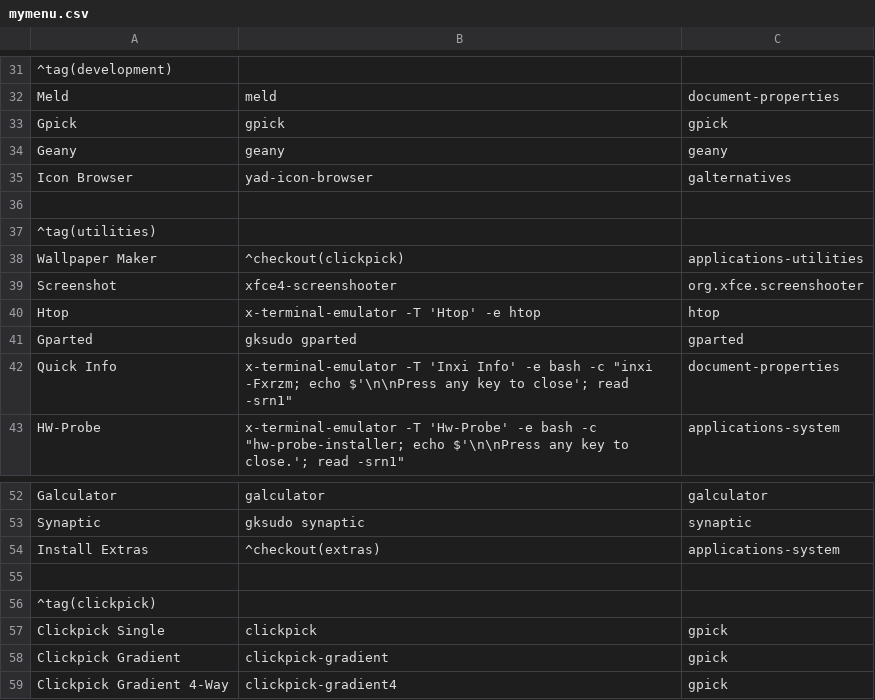
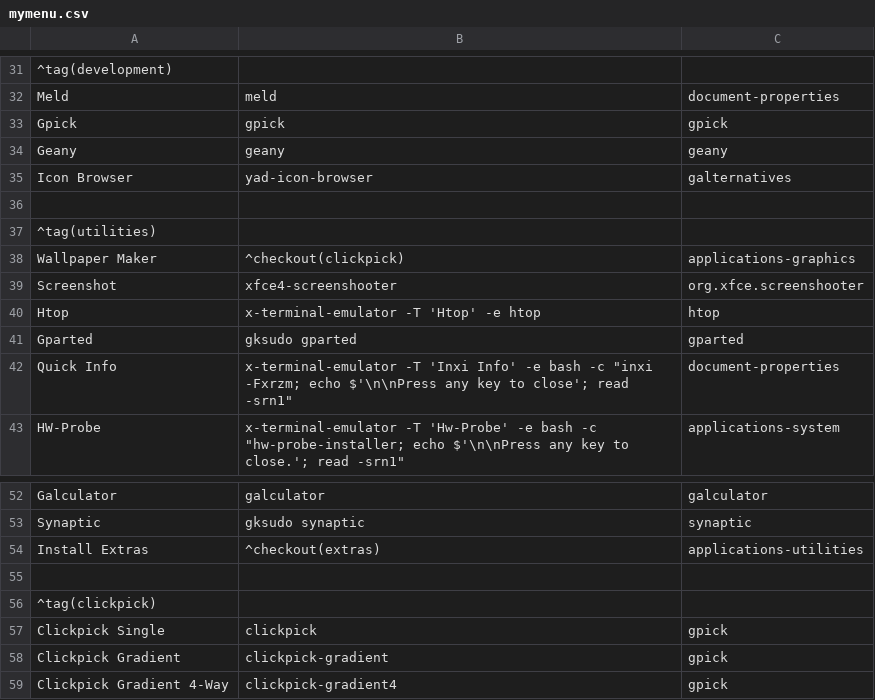
Before and after one commit to sleekmason/Lilidog, a CSV file: config/includes.chroot_after_packages/etc/skel/.config/jgmenu/jgmenu.bak/mymenu.csv, drawn as a sheet; only a part is shown, gaps mark what is left out.

```diff
--- a/config/includes.chroot_after_packages/etc/skel/.config/jgmenu/jgmenu.bak/mymenu.csv
+++ b/config/includes.chroot_after_packages/etc/skel/.config/jgmenu/jgmenu.bak/mymenu.csv
@@ -37,3 +37,3 @@ Icon Browser,       yad-icon-browser,                  galternatives
 ^tag(utilities)
-Wallpaper Maker,    ^checkout(clickpick),              applications-utilities
+Wallpaper Maker,    ^checkout(clickpick),              applications-graphics
 Screenshot,         xfce4-screenshooter,               org.xfce.screenshooter
@@ -53,3 +53,3 @@ Galculator,         galculator,                        galculator
 Synaptic,           gksudo synaptic,                   synaptic
-Install Extras,             ^checkout(extras),         applications-system
+Install Extras,             ^checkout(extras),         applications-utilities
 
```
Also changed, not shown: config/includes.chroot_after_packages/etc/skel/.config/jgmenu/mymenu.csv.
